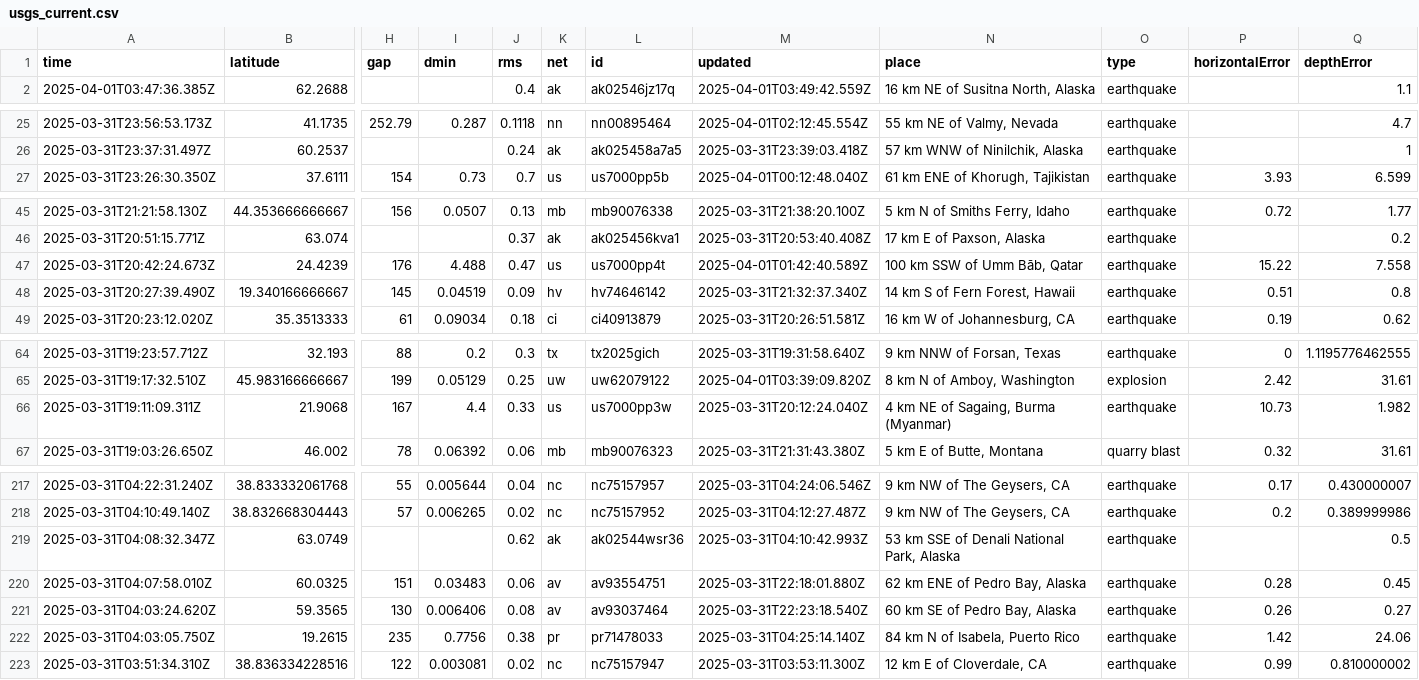
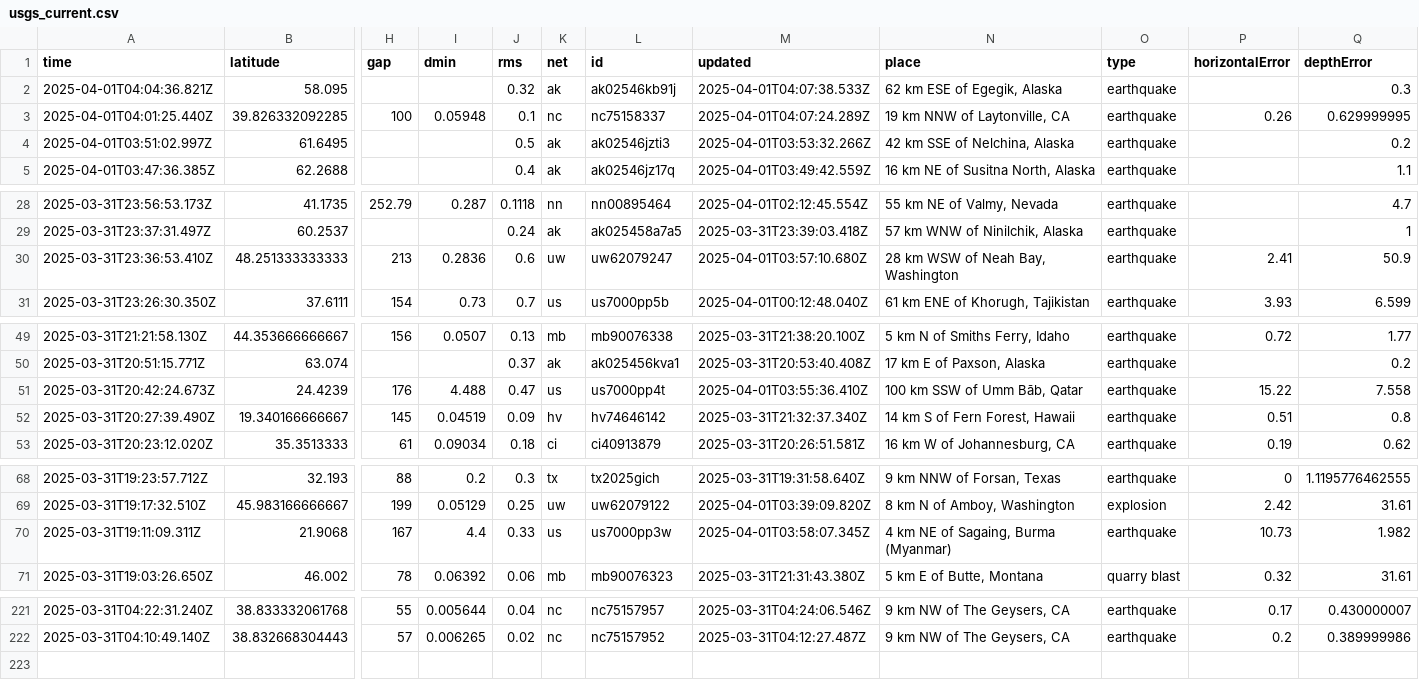
Before and after one commit to xaqanik/actions_test, a CSV file: usgs_current.csv, drawn as a sheet; only a part is shown, gaps mark what is left out; removed rows and columns are numbered as before the commit, all else as after; rows hold the shown columns only; the diff names each change by its address in the sheet, - before the commit and + after, or states it on an @@ line.

```diff
--- a/usgs_current.csv
+++ b/usgs_current.csv
+row 2: 2025-04-01T04:04:36.821Z | 58.095 |  |  | 0.32 | ak | ak02546kb91j | 2025-04-01T04:07:38.533Z | 62 km ESE of Egegik, Alaska | earthquake |  | 0.3
+row 3: 2025-04-01T04:01:25.440Z | 39.826332092285 | 100 | 0.05948 | 0.1 | nc | nc75158337 | 2025-04-01T04:07:24.289Z | 19 km NNW of Laytonville, CA | earthquake | 0.26 | 0.629999995
+row 4: 2025-04-01T03:51:02.997Z | 61.6495 |  |  | 0.5 | ak | ak02546jzti3 | 2025-04-01T03:53:32.266Z | 42 km SSE of Nelchina, Alaska | earthquake |  | 0.2
+row 30: 2025-03-31T23:36:53.410Z | 48.251333333333 | 213 | 0.2836 | 0.6 | uw | uw62079247 | 2025-04-01T03:57:10.680Z | 28 km WSW of Neah Bay, Washington | earthquake | 2.41 | 50.9
-M51 (updated): 2025-04-01T01:42:40.589Z
+M51 (updated): 2025-04-01T03:55:36.410Z
-M70 (updated): 2025-03-31T20:12:24.040Z
+M70 (updated): 2025-04-01T03:58:07.345Z
-row 219: 2025-03-31T04:08:32.347Z | 63.0749 |  |  | 0.62 | ak | ak02544wsr36 | 2025-03-31T04:10:42.993Z | 53 km SSE of Denali National Park, Alaska | earthquake |  | 0.5
-row 220: 2025-03-31T04:07:58.010Z | 60.0325 | 151 | 0.03483 | 0.06 | av | av93554751 | 2025-03-31T22:18:01.880Z | 62 km ENE of Pedro Bay, Alaska | earthquake | 0.28 | 0.45
-row 221: 2025-03-31T04:03:24.620Z | 59.3565 | 130 | 0.006406 | 0.08 | av | av93037464 | 2025-03-31T22:23:18.540Z | 60 km SE of Pedro Bay, Alaska | earthquake | 0.26 | 0.27
-row 222: 2025-03-31T04:03:05.750Z | 19.2615 | 235 | 0.7756 | 0.38 | pr | pr71478033 | 2025-03-31T04:25:14.140Z | 84 km N of Isabela, Puerto Rico | earthquake | 1.42 | 24.06
-row 223: 2025-03-31T03:51:34.310Z | 38.836334228516 | 122 | 0.003081 | 0.02 | nc | nc75157947 | 2025-03-31T03:53:11.300Z | 12 km E of Cloverdale, CA | earthquake | 0.99 | 0.810000002
```
